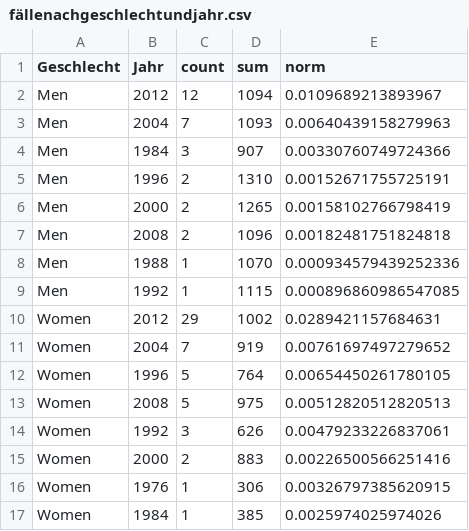
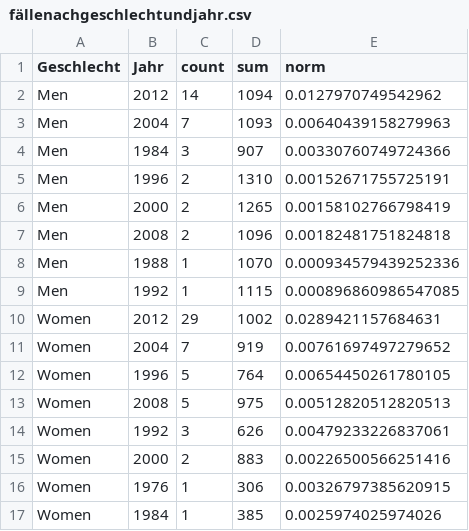
Before and after one commit to kischacht/doping-olympia, a CSV file: fällenachgeschlechtundjahr.csv, drawn as a sheet.

```diff
--- a/fällenachgeschlechtundjahr.csv
+++ b/fällenachgeschlechtundjahr.csv
@@ -1,3 +1,3 @@
 "Geschlecht","Jahr","count","sum","norm"
-"Men",2012,12,1094,0.0109689213893967
+"Men",2012,14,1094,0.0127970749542962
 "Men",2004,7,1093,0.00640439158279963
```
Also changed, not shown: IAAF-doping-cases-clean-deutsch.csv, 11 other files.
